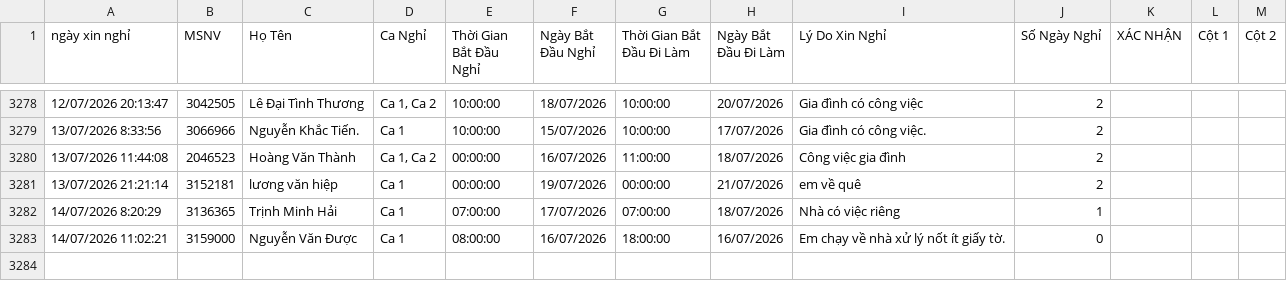
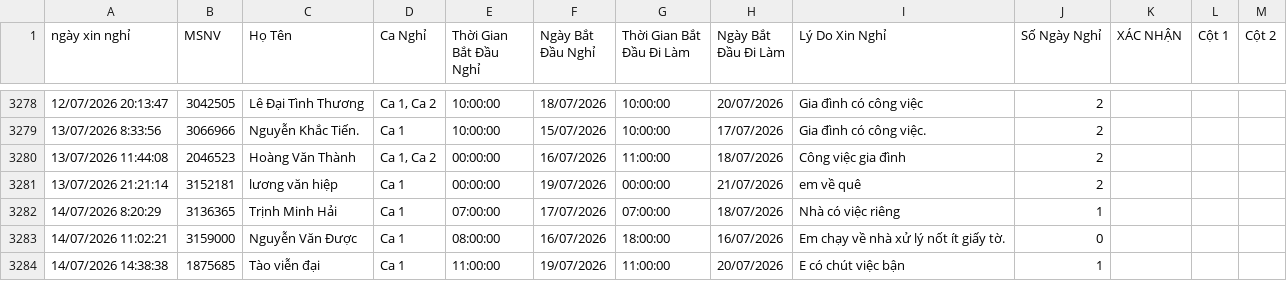
Before and after one commit to thai173042763-droid/lichnghi, a CSV file: data.csv, drawn as a sheet; only a part is shown, gaps mark what is left out; the diff names each change by its address in the sheet, - before the commit and + after, or states it on an @@ line.

```diff
--- a/data.csv
+++ b/data.csv
+row 3284: 14/07/2026 14:38:38 | 1875685 | Tào viễn đại | Ca 1 | 11:00:00 | 19/07/2026 | 11:00:00 | 20/07/2026 | E có chút việc bận | 1
```
Also changed, not shown: 1 other file.
